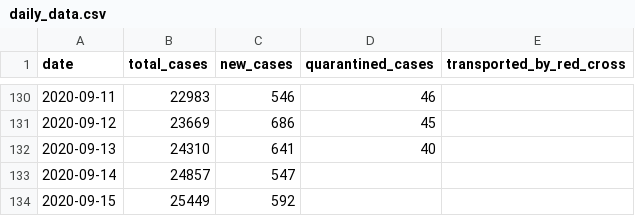
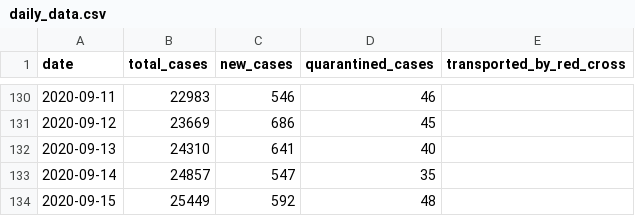
Before and after one commit to j3k0/corona-ministryinfo-gov-lb-fetcher, a CSV file: daily_data.csv, drawn as a sheet; only a part is shown, gaps mark what is left out.

Commit message:
Update 2020-09-16

```diff
--- a/daily_data.csv
+++ b/daily_data.csv
@@ -132,3 +132,3 @@ date,total_cases,new_cases,quarantined_cases,transported_by_red_cross
 2020-09-13,24310,641,40,
-2020-09-14,24857,547,,
-2020-09-15,25449,592,,
+2020-09-14,24857,547,35,
+2020-09-15,25449,592,48,
```
